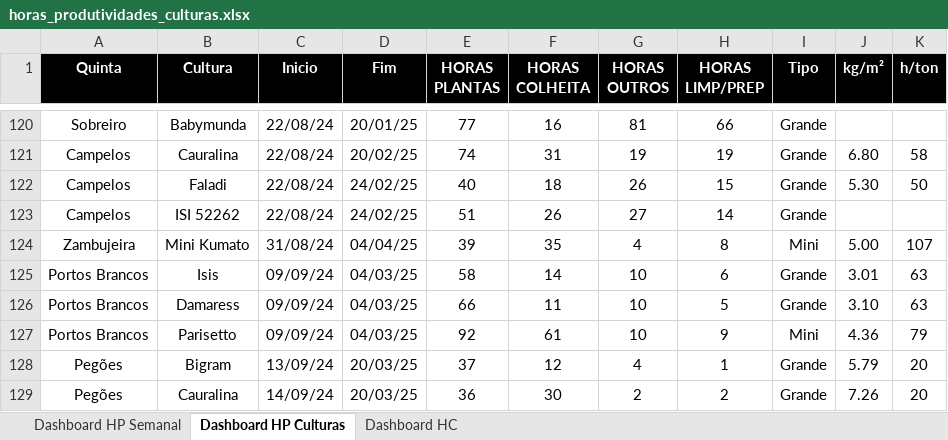
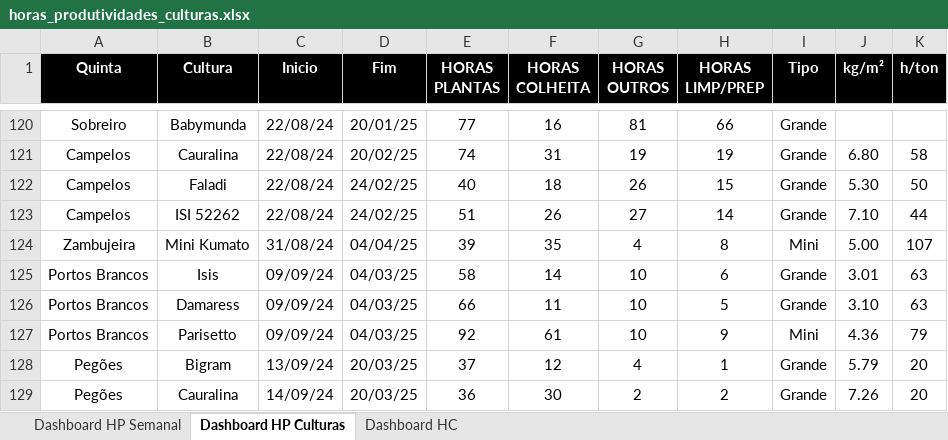
Before and after one commit to luishortipor/dashboard, an Excel workbook: horas_produtividades_culturas.xlsx, sheet Dashboard HP Culturas, drawn as a sheet; only a part is shown, gaps mark what is left out; values as stored, in another font and other column widths than the file's, no borders; the diff covers the shown part only; the diff names each change by its address in the sheet, - before the commit and + after, or states it on an @@ line.

```diff
--- a/horas_produtividades_culturas.xlsx (sheet Dashboard HP Culturas)
+++ b/horas_produtividades_culturas.xlsx (sheet Dashboard HP Culturas)
-J123 (kg/m²): (empty)
+J123 (kg/m²): 7.10
-K123 (h/ton): (empty)
+K123 (h/ton): 44
```
Also changed, not shown: 23 edited cells elsewhere in this sheet, sheet Dashboard HC, sheet Dashboard HP Semanal.
